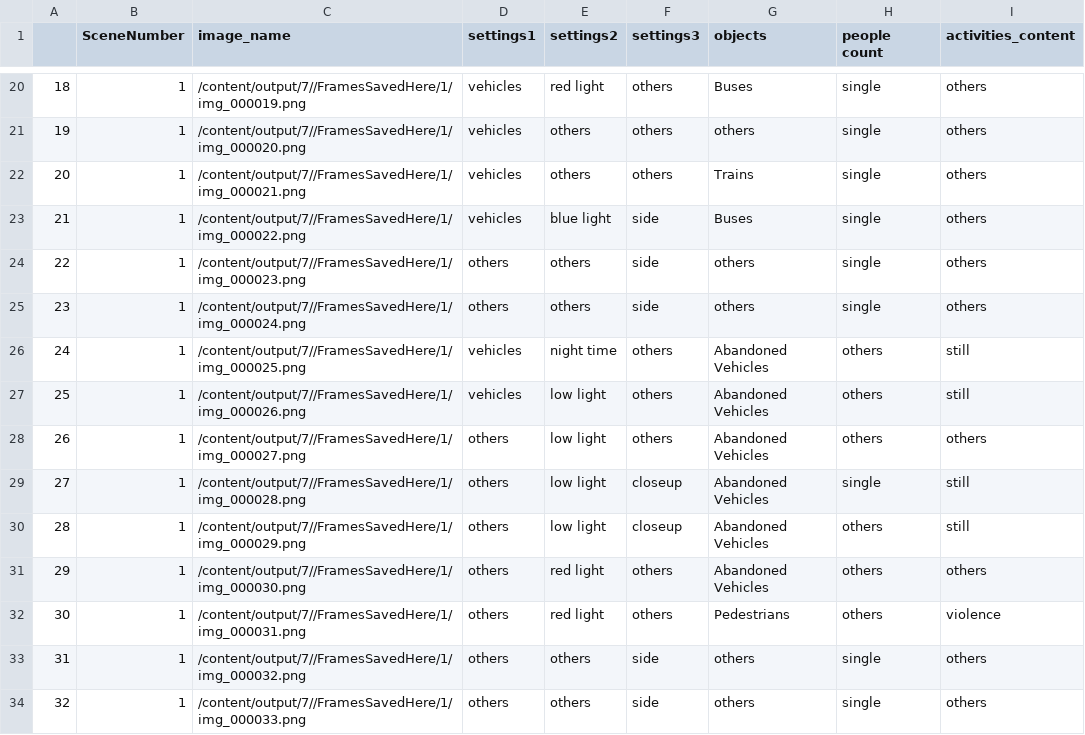
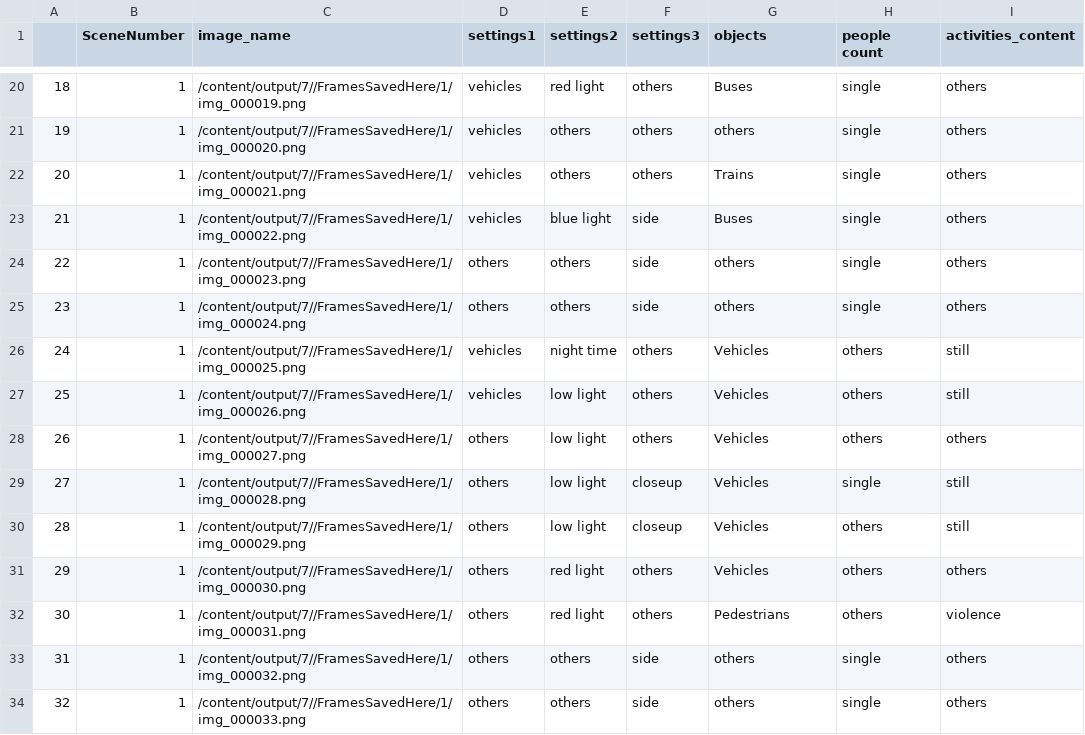
Before and after one commit to akewarmayur/VideoIntelligence, a CSV file: output/video1/imageResults.csv, drawn as a sheet; only a part is shown, gaps mark what is left out; the diff covers the shown part only.

Commit message:
results

```diff
--- a/output/video1/imageResults.csv
+++ b/output/video1/imageResults.csv
@@ -25,8 +25,8 @@
 23,1,/content/output/7//FramesSavedHere/1/img_000024.png,others,others,side,others,single,others
-24,1,/content/output/7//FramesSavedHere/1/img_000025.png,vehicles,night time,others,Abandoned Vehicles,others,still
-25,1,/content/output/7//FramesSavedHere/1/img_000026.png,vehicles,low light,others,Abandoned Vehicles,others,still
-26,1,/content/output/7//FramesSavedHere/1/img_000027.png,others,low light,others,Abandoned Vehicles,others,others
-27,1,/content/output/7//FramesSavedHere/1/img_000028.png,others,low light,closeup,Abandoned Vehicles,single,still
-28,1,/content/output/7//FramesSavedHere/1/img_000029.png,others,low light,closeup,Abandoned Vehicles,others,still
-29,1,/content/output/7//FramesSavedHere/1/img_000030.png,others,red light,others,Abandoned Vehicles,others,others
+24,1,/content/output/7//FramesSavedHere/1/img_000025.png,vehicles,night time,others,Vehicles,others,still
+25,1,/content/output/7//FramesSavedHere/1/img_000026.png,vehicles,low light,others,Vehicles,others,still
+26,1,/content/output/7//FramesSavedHere/1/img_000027.png,others,low light,others,Vehicles,others,others
+27,1,/content/output/7//FramesSavedHere/1/img_000028.png,others,low light,closeup,Vehicles,single,still
+28,1,/content/output/7//FramesSavedHere/1/img_000029.png,others,low light,closeup,Vehicles,others,still
+29,1,/content/output/7//FramesSavedHere/1/img_000030.png,others,red light,others,Vehicles,others,others
 30,1,/content/output/7//FramesSavedHere/1/img_000031.png,others,red light,others,Pedestrians,others,violence
```
Also changed, not shown: 9 edited cells elsewhere in this file, 19 other files.
